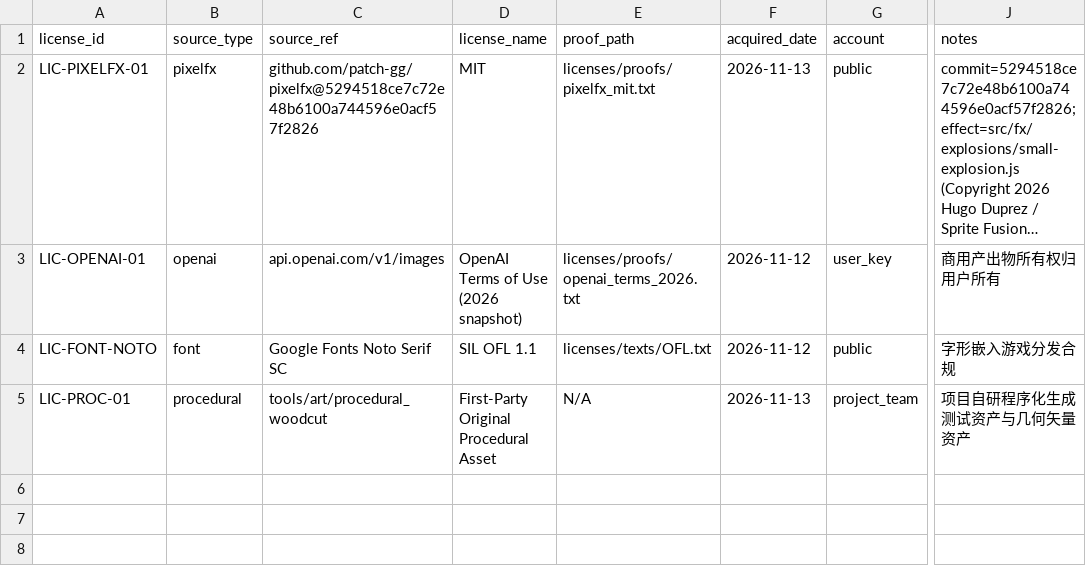
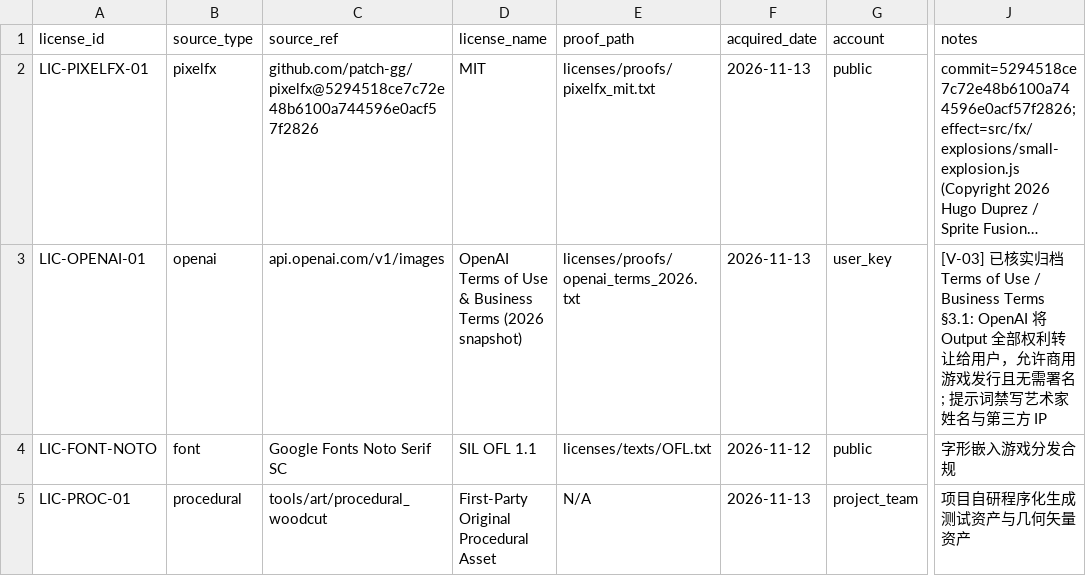
Before and after one commit to ruiy66288-svg/desktop-diablo, a CSV file: art_source/licenses/LICENSES.csv, drawn as a sheet; only a part is shown, gaps mark what is left out; long unchanged cells end in …; the diff names each change by its address in the sheet, - before the commit and + after, or states it on an @@ line.

```diff
--- a/art_source/licenses/LICENSES.csv
+++ b/art_source/licenses/LICENSES.csv
-D3 (license_name): OpenAI Terms of Use (2026 snapshot)
+D3 (license_name): OpenAI Terms of Use & Business Terms (2026 snapshot)
-F3 (acquired_date): 2026-11-12
+F3 (acquired_date): 2026-11-13
-J3 (notes): 商用产出物所有权归用户所有
+J3 (notes): [V-03] 已核实归档 Terms of Use / Business Terms §3.1: OpenAI 将 Output 全部权利转让给用户，允许商用游戏发行且无需署名; 提示词禁写艺术家姓名与第三方 IP
```
Also changed, not shown: tools/out/wp_a1_test/05_exported_sandbox/art_source/manifest.csv, 52 other files.
